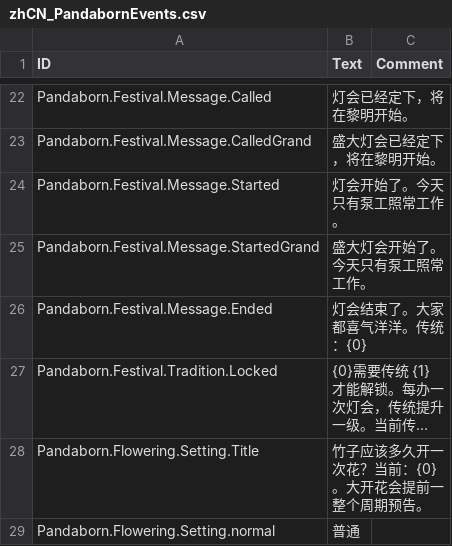
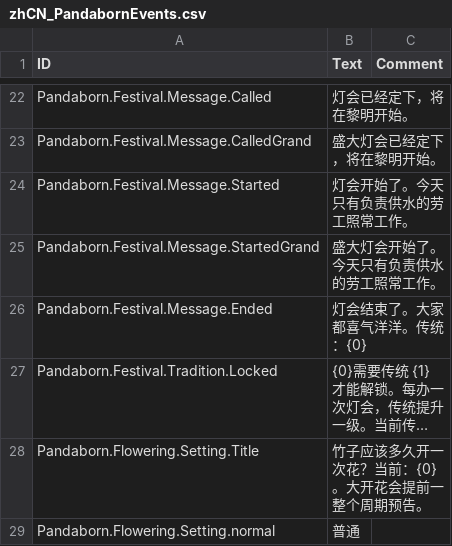
Before and after one commit to JigglyPanda/Timberborn-Pandaborn-Factions, a CSV file: src/code/Pandaborn.Festival/mod/Localizations/zhCN_PandabornEvents.csv, drawn as a sheet; only a part is shown, gaps mark what is left out; long unchanged cells end in ….

```diff
--- a/src/code/Pandaborn.Festival/mod/Localizations/zhCN_PandabornEvents.csv
+++ b/src/code/Pandaborn.Festival/mod/Localizations/zhCN_PandabornEvents.csv
@@ -23,4 +23,4 @@ Pandaborn.Festival.Message.Called,灯会已经定下，将在黎明开始。,
 Pandaborn.Festival.Message.CalledGrand,盛大灯会已经定下，将在黎明开始。,
-Pandaborn.Festival.Message.Started,灯会开始了。今天只有泵工照常工作。,
-Pandaborn.Festival.Message.StartedGrand,盛大灯会开始了。今天只有泵工照常工作。,
+Pandaborn.Festival.Message.Started,灯会开始了。今天只有负责供水的劳工照常工作。,
+Pandaborn.Festival.Message.StartedGrand,盛大灯会开始了。今天只有负责供水的劳工照常工作。,
 Pandaborn.Festival.Message.Ended,灯会结束了。大家都喜气洋洋。传统：{0},
```
Also changed, not shown: src/code/Pandaborn.Bell/mod/Localizations/enUS_PandabornBell.csv, src/code/Pandaborn.Bell/mod/Localizations/zhCN_PandabornBell.csv, 11 other files.
